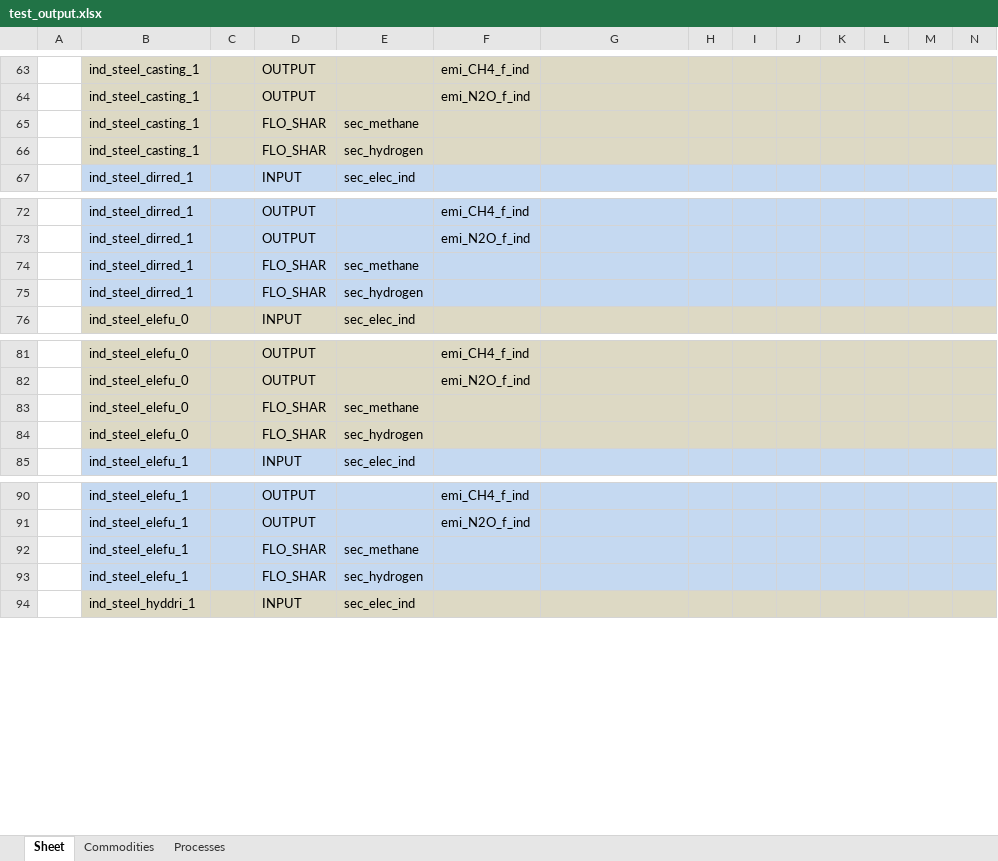
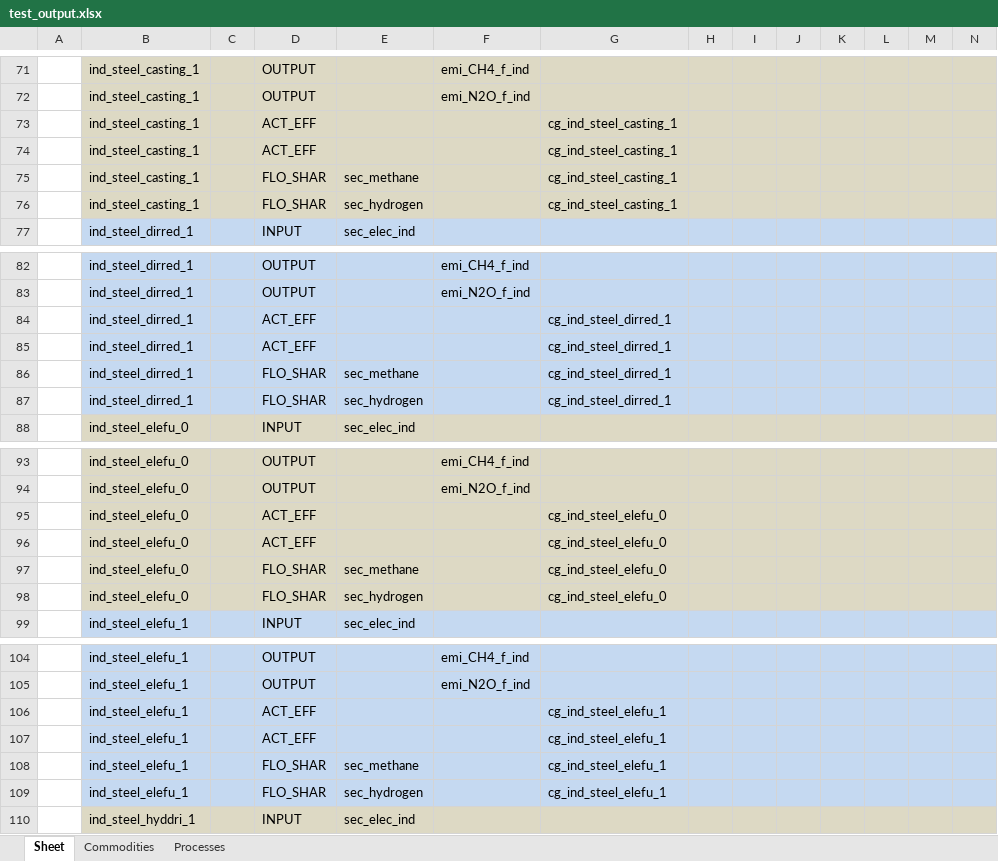
Before and after one commit to sedos-project/data_adapter_times, an Excel workbook: test_output.xlsx, sheet Sheet, drawn as a sheet; only a part is shown, gaps mark what is left out; values as stored, in another font and other column widths than the file's, no borders; addresses are those after the commit; rows hold the shown columns only; the diff covers the shown part only; the diff names each change by its address in the sheet, - before the commit and + after, or states it on an @@ line.

```diff
--- a/test_output.xlsx (sheet Sheet)
+++ b/test_output.xlsx (sheet Sheet)
+row 73:  | ind_steel_casting_1 |  | ACT_EFF |  |  | cg_ind_steel_casting_1
+row 74:  | ind_steel_casting_1 |  | ACT_EFF |  |  | cg_ind_steel_casting_1
-G75:G76: (empty)
+G75:G76: cg_ind_steel_casting_1
+row 84:  | ind_steel_dirred_1 |  | ACT_EFF |  |  | cg_ind_steel_dirred_1
+row 85:  | ind_steel_dirred_1 |  | ACT_EFF |  |  | cg_ind_steel_dirred_1
-G86:G87: (empty)
+G86:G87: cg_ind_steel_dirred_1
+row 95:  | ind_steel_elefu_0 |  | ACT_EFF |  |  | cg_ind_steel_elefu_0
+row 96:  | ind_steel_elefu_0 |  | ACT_EFF |  |  | cg_ind_steel_elefu_0
-G97:G98: (empty)
+G97:G98: cg_ind_steel_elefu_0
+row 106:  | ind_steel_elefu_1 |  | ACT_EFF |  |  | cg_ind_steel_elefu_1
+row 107:  | ind_steel_elefu_1 |  | ACT_EFF |  |  | cg_ind_steel_elefu_1
-G108:G109: (empty)
+G108:G109: cg_ind_steel_elefu_1
```
Also changed, not shown: 23 added rows and 23 edited cells elsewhere in this sheet, sheet Commodities, 1 other file.
